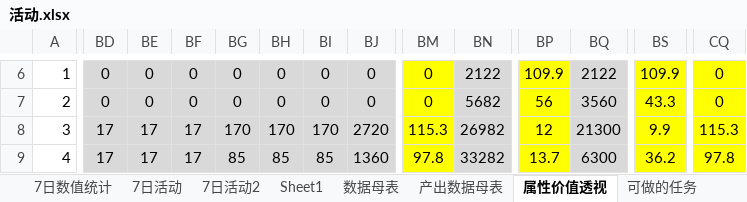
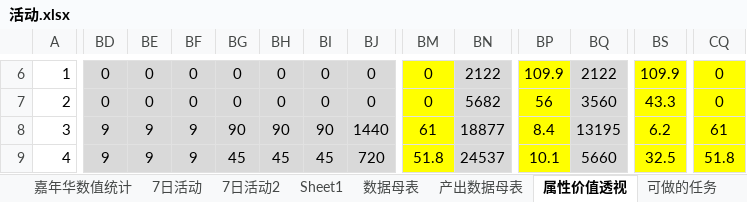
Before and after one commit to hataksumo/DesignerDoc, an Excel workbook: 策划案/镇魂街/活动.xlsx, sheet 属性价值透视, drawn as a sheet; only a part is shown, gaps mark what is left out; values as stored, in another font and other column widths than the file's, no borders; the diff covers the shown part only; the diff names each change by its address in the sheet, - before the commit and + after, or states it on an @@ line.

```diff
--- a/策划案/镇魂街/活动.xlsx (sheet 属性价值透视)
+++ b/策划案/镇魂街/活动.xlsx (sheet 属性价值透视)
-sheet tab: 7日数值统计
+sheet tab: 嘉年华数值统计
-BD8:BD9: 17
+BD8:BD9: 9
-BE8:BE9: 17
+BE8:BE9: 9
-BF8:BF9: 17
+BF8:BF9: 9
-BG8: 170
+BG8: 90
-BH8: 170
+BH8: 90
-BI8: 170
+BI8: 90
-BJ8: 2720
+BJ8: 1440
-BM8: 115.3
+BM8: 61
-BN8: 26982
+BN8: 18877
-BP8: 12
+BP8: 8.4
-BQ8: 21300
+BQ8: 13195
-BS8: 9.9
+BS8: 6.2
-CQ8: 115.3
+CQ8: 61
-BG9: 85
+BG9: 45
-BH9: 85
+BH9: 45
-BI9: 85
+BI9: 45
-BJ9: 1360
+BJ9: 720
-BM9: 97.8
+BM9: 51.8
-BN9: 33282
+BN9: 24537
-BP9: 13.7
+BP9: 10.1
-BQ9: 6300
+BQ9: 5660
-BS9: 36.2
+BS9: 32.5
-CQ9: 97.8
+CQ9: 51.8
```
Also changed, not shown: 581 edited cells elsewhere in this sheet, sheet 数据母表, sheet 新-卡牌投放, sheet 嘉年华数值统计, sheet 产出数据母表, sheet 7日活动2, sheet 7日活动, other sheet tabs, formulas that keep their value, charts or pictures, 3 other files.
